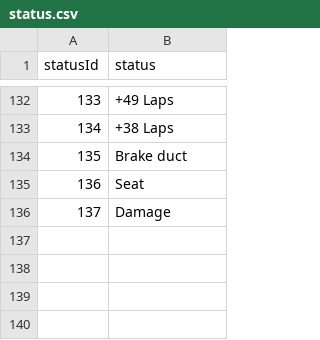
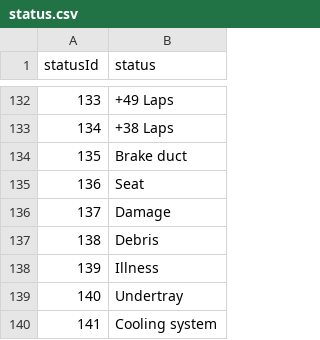
Before and after one commit to tlklein/f1-prediction-app, a CSV file: backend/data/status.csv, drawn as a sheet; only a part is shown, gaps mark what is left out; the diff names each change by its address in the sheet, - before the commit and + after, or states it on an @@ line.

```diff
--- a/backend/data/status.csv
+++ b/backend/data/status.csv
+row 137: 138 | Debris
+row 138: 139 | Illness
+row 139: 140 | Undertray
+row 140: 141 | Cooling system
```
Also changed, not shown: backend/data/circuits.csv, backend/data/constructors.csv, 10 other files.
